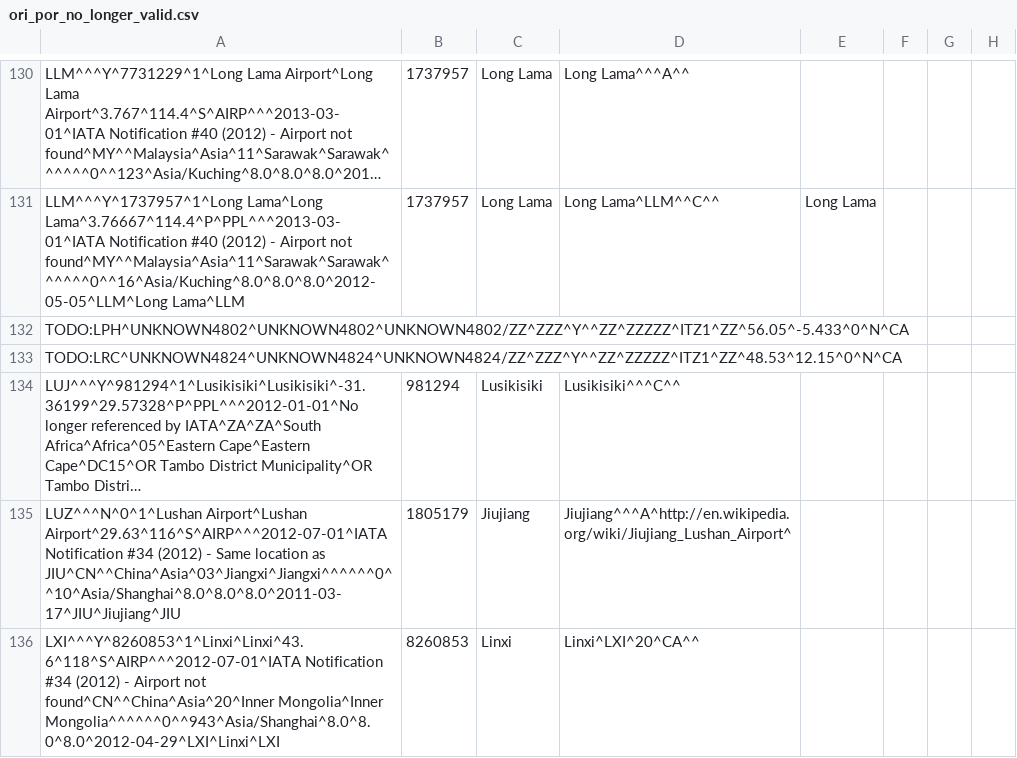
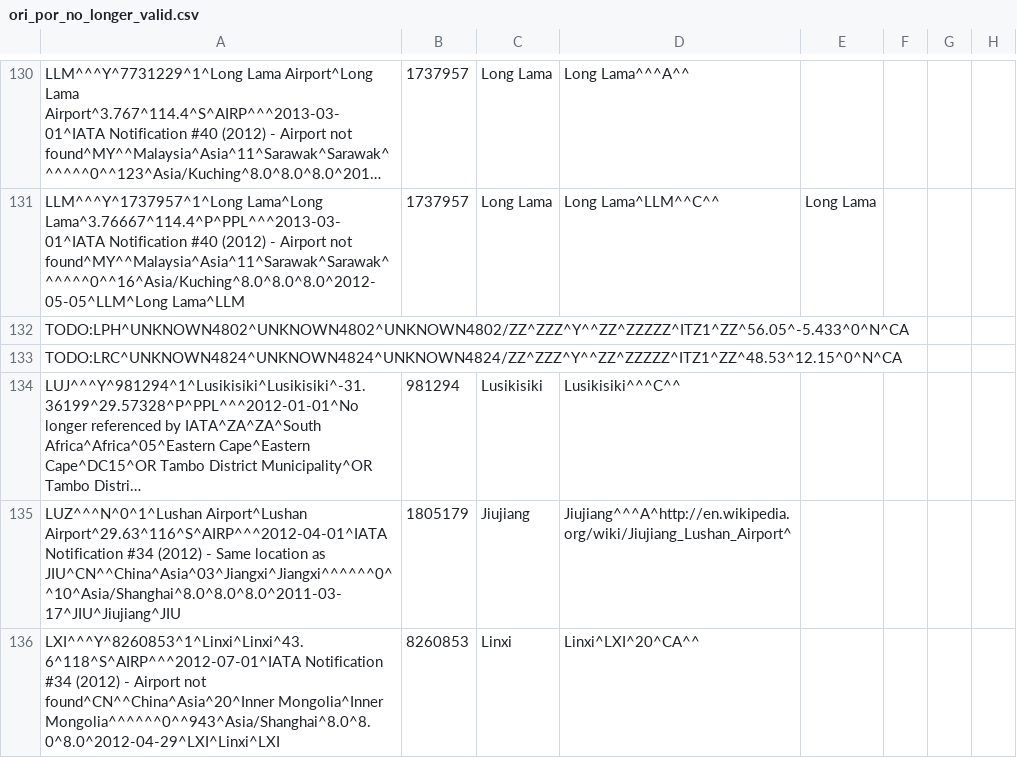
Before and after one commit to opentraveldata/geobases, a CSV file: GeoBases/DataSources/Por/Ori/ori_por_no_longer_valid.csv, drawn as a sheet; only a part is shown, gaps mark what is left out; long unchanged cells end in …; the diff covers the shown part only; the diff names each change by its address in the sheet, - before the commit and + after, or states it on an @@ line.

Commit message:
Update data

```diff
--- a/GeoBases/DataSources/Por/Ori/ori_por_no_longer_valid.csv
+++ b/GeoBases/DataSources/Por/Ori/ori_por_no_longer_valid.csv
-A135: LUZ^^^N^0^1^Lushan Airport^Lushan Airport^29.63^116^S^AIRP^^^2012-07-01^IATA Notification #34…
+A135: LUZ^^^N^0^1^Lushan Airport^Lushan Airport^29.63^116^S^AIRP^^^2012-04-01^IATA Notification #34…
```
Also changed, not shown: 1 added row and 6 edited cells elsewhere in this file, 1 other file.
